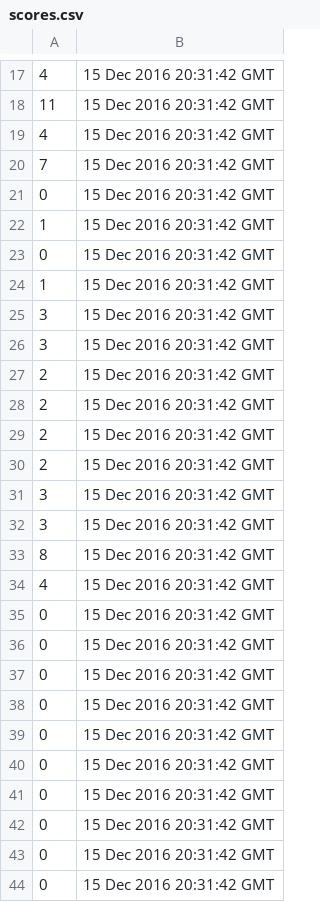
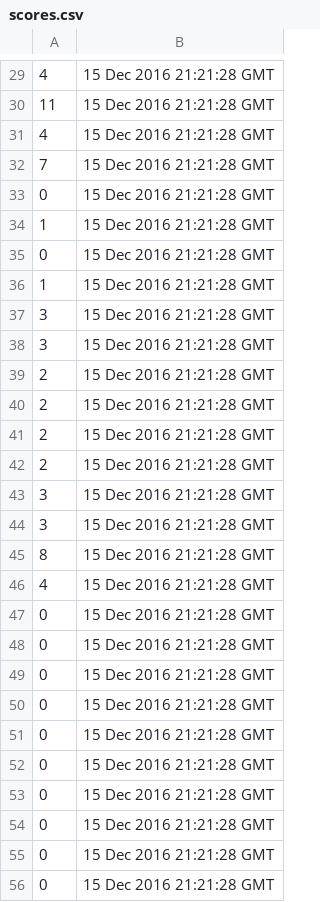
Before and after one commit to KratochvilLukas/PRO2_FlappyBird, a CSV file: scores.csv, drawn as a sheet; only a part is shown, gaps mark what is left out; the diff covers the shown part only.

```diff
--- a/scores.csv
+++ b/scores.csv
@@ -17,28 +29,28 @@
-4;15 Dec 2016 20:31:42 GMT
-11;15 Dec 2016 20:31:42 GMT
-4;15 Dec 2016 20:31:42 GMT
-7;15 Dec 2016 20:31:42 GMT
-0;15 Dec 2016 20:31:42 GMT
-1;15 Dec 2016 20:31:42 GMT
-0;15 Dec 2016 20:31:42 GMT
-1;15 Dec 2016 20:31:42 GMT
-3;15 Dec 2016 20:31:42 GMT
-3;15 Dec 2016 20:31:42 GMT
-2;15 Dec 2016 20:31:42 GMT
-2;15 Dec 2016 20:31:42 GMT
-2;15 Dec 2016 20:31:42 GMT
-2;15 Dec 2016 20:31:42 GMT
-3;15 Dec 2016 20:31:42 GMT
-3;15 Dec 2016 20:31:42 GMT
-8;15 Dec 2016 20:31:42 GMT
-4;15 Dec 2016 20:31:42 GMT
-0;15 Dec 2016 20:31:42 GMT
-0;15 Dec 2016 20:31:42 GMT
-0;15 Dec 2016 20:31:42 GMT
-0;15 Dec 2016 20:31:42 GMT
-0;15 Dec 2016 20:31:42 GMT
-0;15 Dec 2016 20:31:42 GMT
-0;15 Dec 2016 20:31:42 GMT
-0;15 Dec 2016 20:31:42 GMT
-0;15 Dec 2016 20:31:42 GMT
-0;15 Dec 2016 20:31:42 GMT
+4;15 Dec 2016 21:21:28 GMT
+11;15 Dec 2016 21:21:28 GMT
+4;15 Dec 2016 21:21:28 GMT
+7;15 Dec 2016 21:21:28 GMT
+0;15 Dec 2016 21:21:28 GMT
+1;15 Dec 2016 21:21:28 GMT
+0;15 Dec 2016 21:21:28 GMT
+1;15 Dec 2016 21:21:28 GMT
+3;15 Dec 2016 21:21:28 GMT
+3;15 Dec 2016 21:21:28 GMT
+2;15 Dec 2016 21:21:28 GMT
+2;15 Dec 2016 21:21:28 GMT
+2;15 Dec 2016 21:21:28 GMT
+2;15 Dec 2016 21:21:28 GMT
+3;15 Dec 2016 21:21:28 GMT
+3;15 Dec 2016 21:21:28 GMT
+8;15 Dec 2016 21:21:28 GMT
+4;15 Dec 2016 21:21:28 GMT
+0;15 Dec 2016 21:21:28 GMT
+0;15 Dec 2016 21:21:28 GMT
+0;15 Dec 2016 21:21:28 GMT
+0;15 Dec 2016 21:21:28 GMT
+0;15 Dec 2016 21:21:28 GMT
+0;15 Dec 2016 21:21:28 GMT
+0;15 Dec 2016 21:21:28 GMT
+0;15 Dec 2016 21:21:28 GMT
+0;15 Dec 2016 21:21:28 GMT
+0;15 Dec 2016 21:21:28 GMT
```
Also changed, not shown: 12 added rows and 34 edited cells elsewhere in this file, 6 other files.
